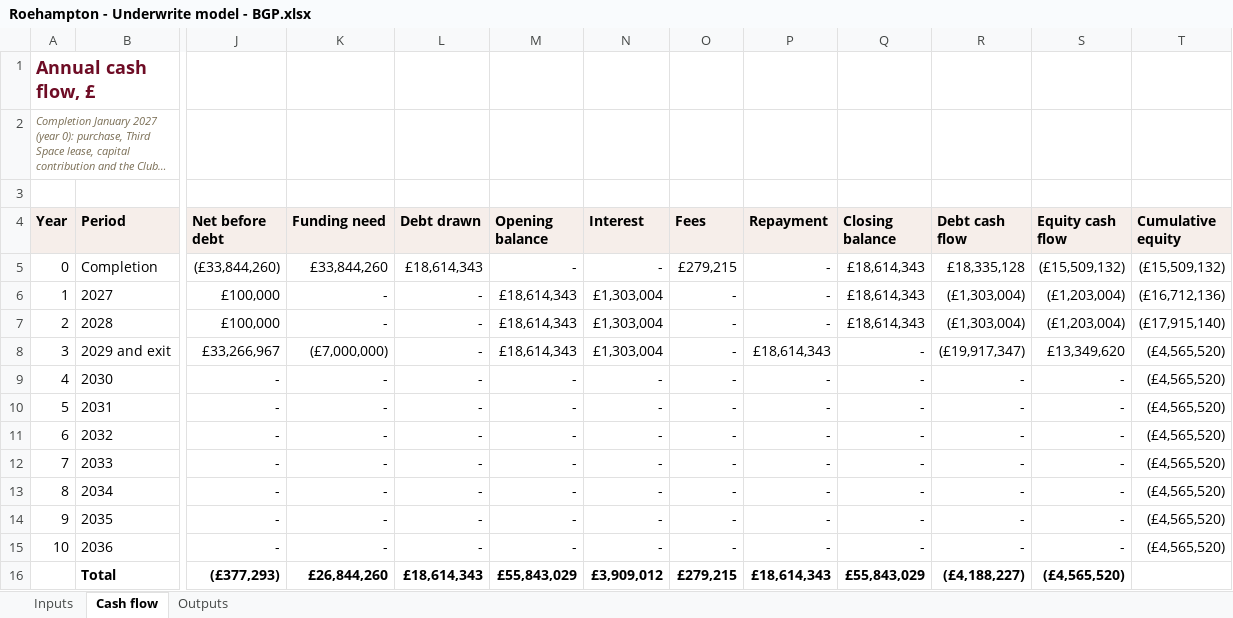
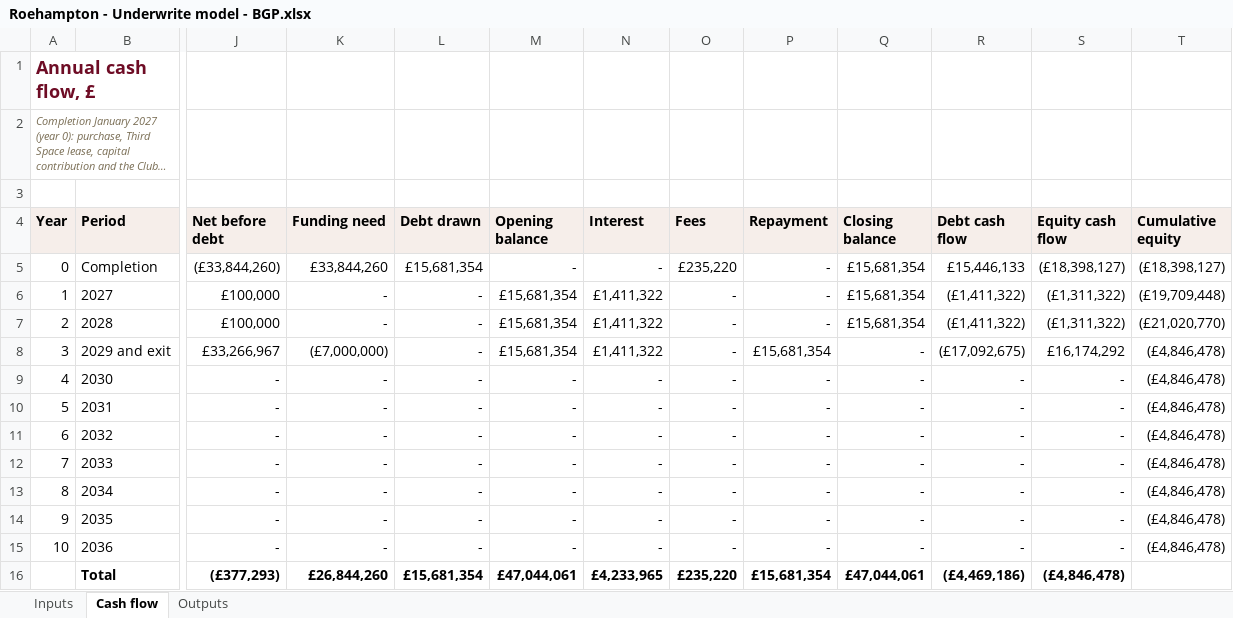
Before and after one commit to Woodybruce/bgp-wip-app, an Excel workbook: client/public/share/roehampton-sports-ground-estate-k7x2/docs/Roehampton - Underwrite model - BGP.xlsx, sheet Cash flow, drawn as a sheet; only a part is shown, gaps mark what is left out; long unchanged cells end in …; values as stored, in another font and other column widths than the file's, no borders; the diff names each change by its address in the sheet, - before the commit and + after, or states it on an @@ line.

```diff
--- a/client/public/share/roehampton-sports-ground-estate-k7x2/docs/Roehampton - Underwrite model - BGP.xlsx (sheet Cash flow)
+++ b/client/public/share/roehampton-sports-ground-estate-k7x2/docs/Roehampton - Underwrite model - BGP.xlsx (sheet Cash flow)
-L5 (Debt drawn): £18,614,343
+L5 (Debt drawn): £15,681,354
-O5 (Fees): £279,215
+O5 (Fees): £235,220
-Q5:Q7 (Closing balance): £18,614,343
+Q5:Q7 (Closing balance): £15,681,354
-R5 (Debt cash flow): £18,335,128
+R5 (Debt cash flow): £15,446,133
-S5 (Equity cash flow): (£15,509,132)
+S5 (Equity cash flow): (£18,398,127)
-T5 (Cumulative equity): (£15,509,132)
+T5 (Cumulative equity): (£18,398,127)
-M6:M8 (Opening balance): £18,614,343
+M6:M8 (Opening balance): £15,681,354
-N6:N8 (Interest): £1,303,004
+N6:N8 (Interest): £1,411,322
-R6:R7 (Debt cash flow): (£1,303,004)
+R6:R7 (Debt cash flow): (£1,411,322)
-S6:S7 (Equity cash flow): (£1,203,004)
+S6:S7 (Equity cash flow): (£1,311,322)
-T6 (Cumulative equity): (£16,712,136)
+T6 (Cumulative equity): (£19,709,448)
-T7 (Cumulative equity): (£17,915,140)
+T7 (Cumulative equity): (£21,020,770)
-P8 (Repayment): £18,614,343
+P8 (Repayment): £15,681,354
-R8 (Debt cash flow): (£19,917,347)
+R8 (Debt cash flow): (£17,092,675)
-S8 (Equity cash flow): £13,349,620
+S8 (Equity cash flow): £16,174,292
-T8:T15 (Cumulative equity): (£4,565,520)
+T8:T15 (Cumulative equity): (£4,846,478)
-L16 (Debt drawn): £18,614,343
+L16 (Debt drawn): £15,681,354
-M16 (Opening balance): £55,843,029
+M16 (Opening balance): £47,044,061
-N16 (Interest): £3,909,012
+N16 (Interest): £4,233,965
-O16 (Fees): £279,215
+O16 (Fees): £235,220
-P16 (Repayment): £18,614,343
+P16 (Repayment): £15,681,354
-Q16 (Closing balance): £55,843,029
+Q16 (Closing balance): £47,044,061
-R16 (Debt cash flow): (£4,188,227)
+R16 (Debt cash flow): (£4,469,186)
-S16 (Equity cash flow): (£4,565,520)
+S16 (Equity cash flow): (£4,846,478)
```
Also changed, not shown: sheet Outputs, sheet Inputs, formulas that keep their value, technical/roehampton-sports-ground-estate/proposals/Roehampton - Underwrite model - BGP.xlsx, 3 other files.
